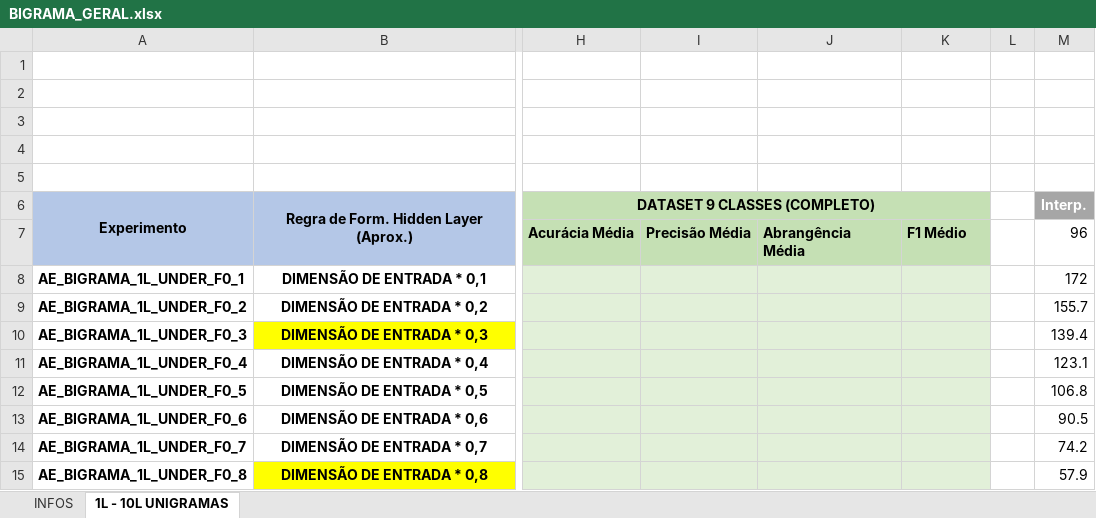
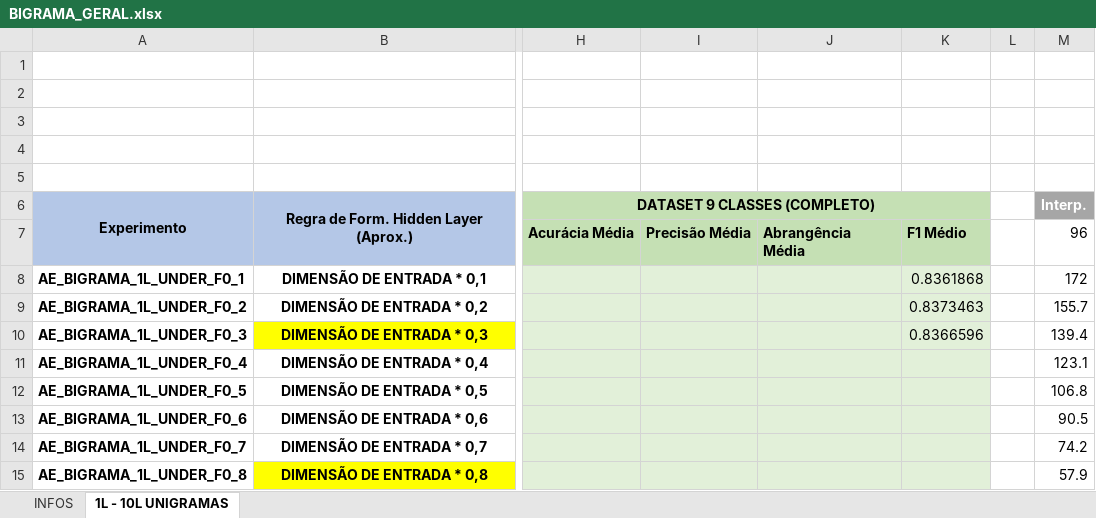
Before and after one commit to dhiegorp/deepnn, an Excel workbook: docs/BIGRAMA_GERAL.xlsx, sheet 1L - 10L UNIGRAMAS, drawn as a sheet; only a part is shown, gaps mark what is left out; values as stored, in another font and other column widths than the file's, no borders; the diff names each change by its address in the sheet, - before the commit and + after, or states it on an @@ line.

Commit message:
updating results sheet for bigram networks

```diff
--- a/docs/BIGRAMA_GERAL.xlsx (sheet 1L - 10L UNIGRAMAS)
+++ b/docs/BIGRAMA_GERAL.xlsx (sheet 1L - 10L UNIGRAMAS)
-K8: (empty)
+K8: 0.8361868
-K9: (empty)
+K9: 0.8373463
-K10: (empty)
+K10: 0.8366596
```
